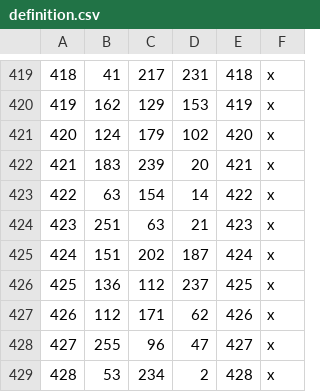
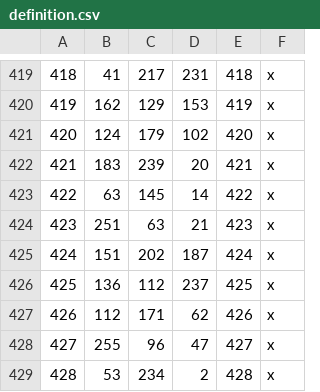
Before and after one commit to terrapass/RealmsInExile, a CSV file: LotRRealmsInExileDev/map_data/definition.csv, drawn as a sheet; only a part is shown, gaps mark what is left out.

```diff
--- a/LotRRealmsInExileDev/map_data/definition.csv
+++ b/LotRRealmsInExileDev/map_data/definition.csv
@@ -422,3 +422,3 @@
 421;183;239;20;421;x
-422;63;154;14;422;x
+422;63;145;14;422;x
 423;251;63;21;423;x
```
Also changed, not shown: 4 other files.
